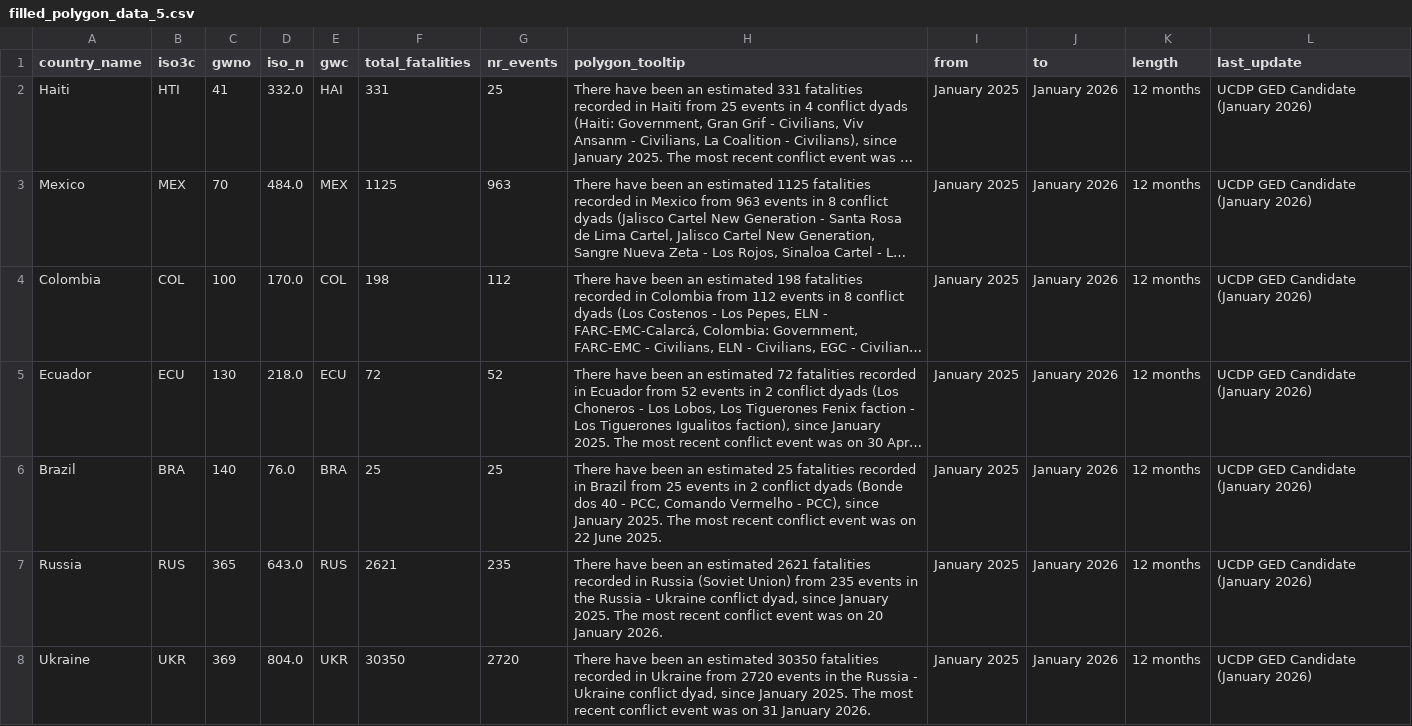
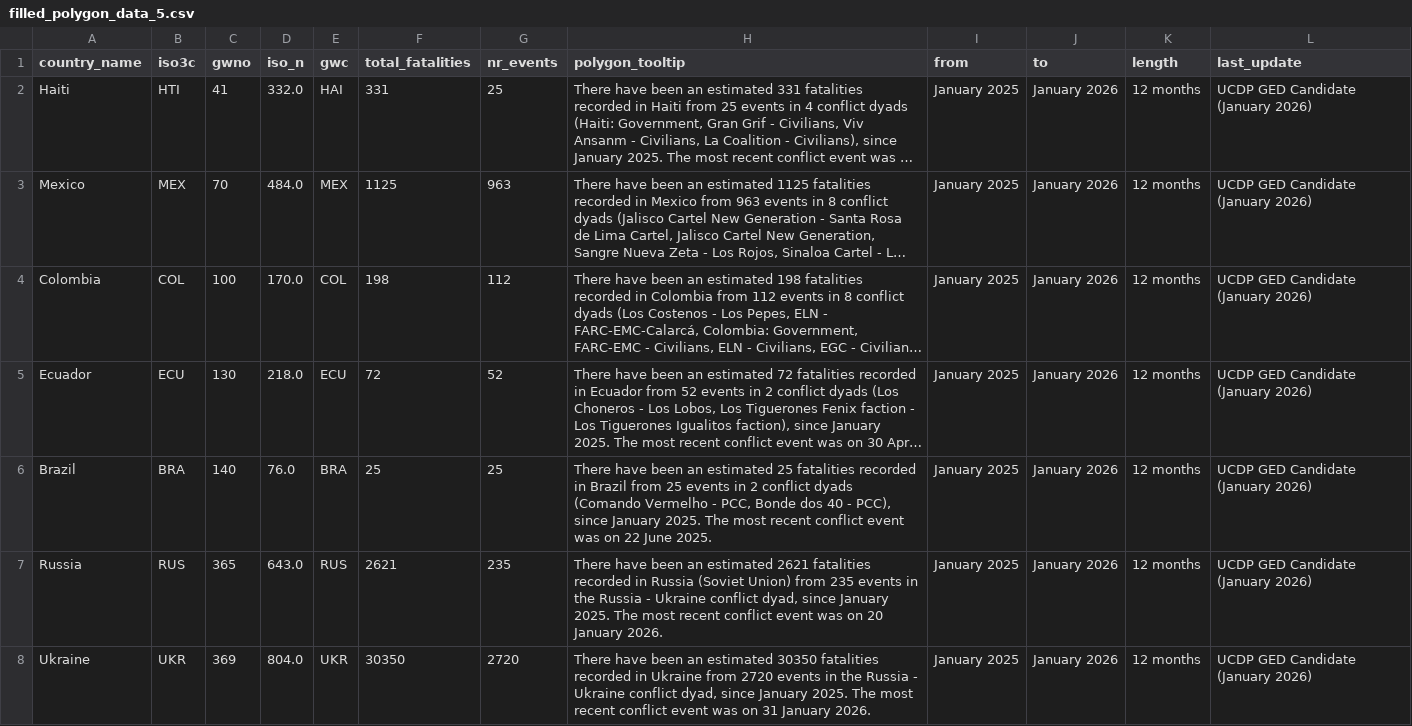
Before and after one commit to peacerep/tracker_globe, a CSV file: public/data/filled_polygon_data_5.csv, drawn as a sheet; only a part is shown; long unchanged cells end in …; the diff covers the shown part only; the diff names each change by its address in the sheet, - before the commit and + after, or states it on an @@ line.

```diff
--- a/public/data/filled_polygon_data_5.csv
+++ b/public/data/filled_polygon_data_5.csv
-H6 (polygon_tooltip): …conflict dyads (Bonde dos 40 - PCC, Comando Vermelho - PCC),…
+H6 (polygon_tooltip): …conflict dyads (Comando Vermelho - PCC, Bonde dos 40 - PCC),…
```
Also changed, not shown: 1 edited cell elsewhere in this file, public/data/agt_point_data.csv, 6 other files.
